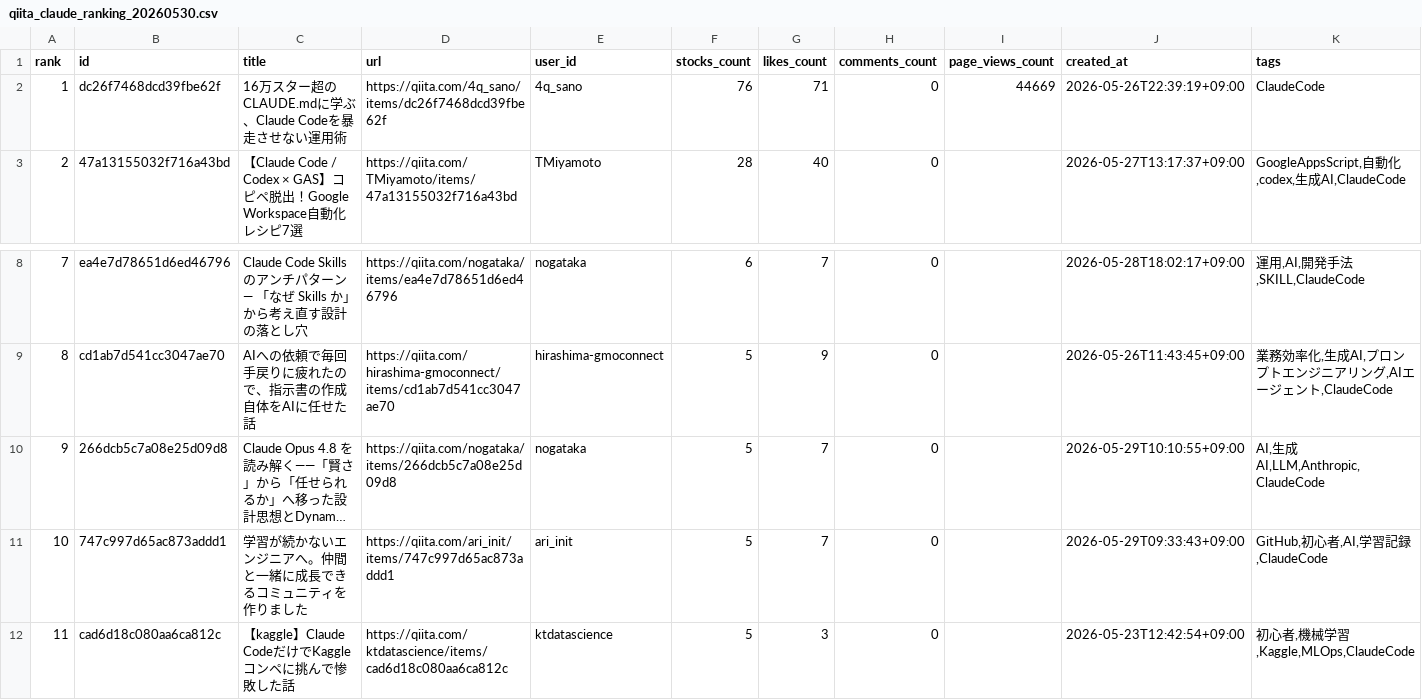
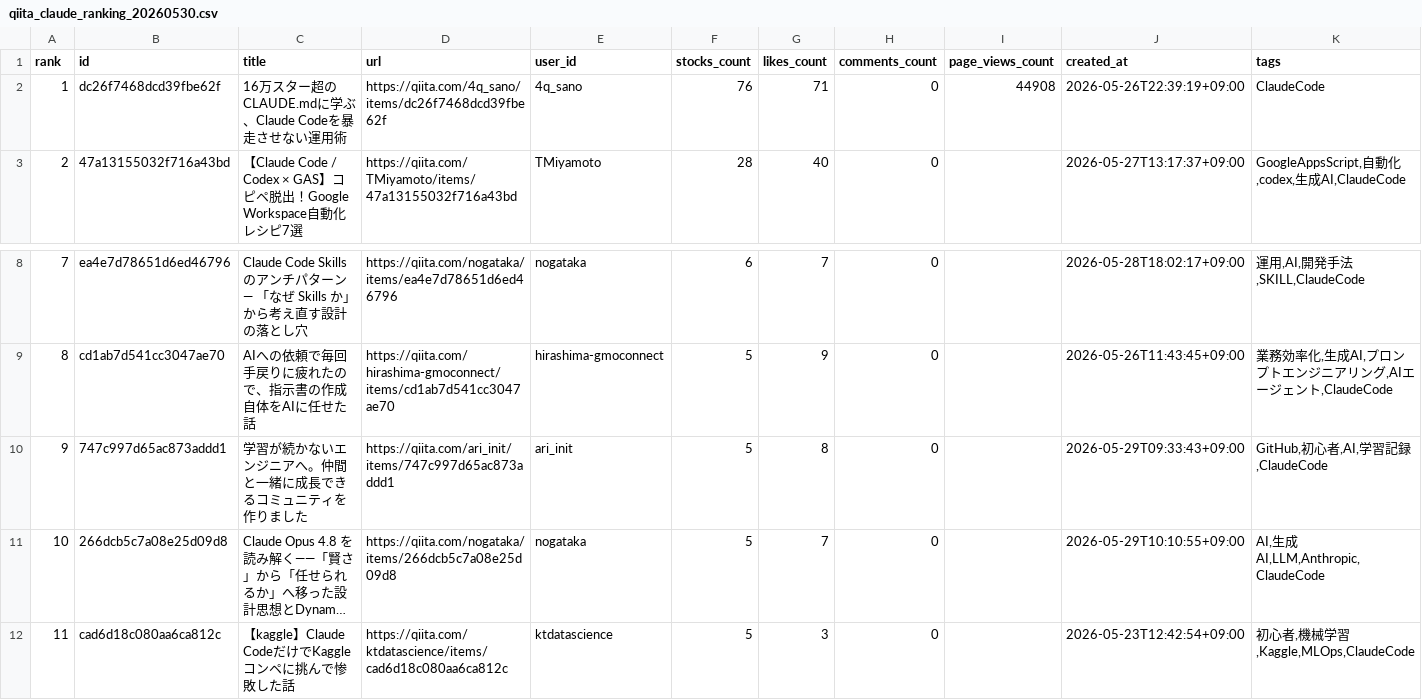
Before and after one commit to TakanobuSano/qiita-claude-ranking, a CSV file: output/qiita_claude_ranking_20260530.csv, drawn as a sheet; only a part is shown, gaps mark what is left out; long unchanged cells end in …; removed rows and columns are numbered as before the commit, all else as after; the diff names each change by its address in the sheet, - before the commit and + after, or states it on an @@ line.

```diff
--- a/output/qiita_claude_ranking_20260530.csv
+++ b/output/qiita_claude_ranking_20260530.csv
-I2 (page_views_count): 44669
+I2 (page_views_count): 44908
+row 10: 9 | 747c997d65ac873addd1 | 学習が続かないエンジニアへ。仲間と一緒に成長できるコミュニティを作りました | https://qiita.com/ari_init/items/747c997d65ac873addd1 | ari_init | 5 | 8 | 0 |  | 2026-05-29T09:33:43+09:00 | GitHub,初心者,AI,学習記録,ClaudeCode
@@ column A (rank) renumbered in row 11 @@
-row 11: 10 | 747c997d65ac873addd1 | 学習が続かないエンジニアへ。仲間と一緒に成長できるコミュニティを作りました | https://qiita.com/ari_init/items/747c997d65ac873addd1 | ari_init | 5 | 7 | 0 |  | 2026-05-29T09:33:43+09:00 | GitHub,初心者,AI,学習記録,ClaudeCode
```
Also changed, not shown: 1 other file.
